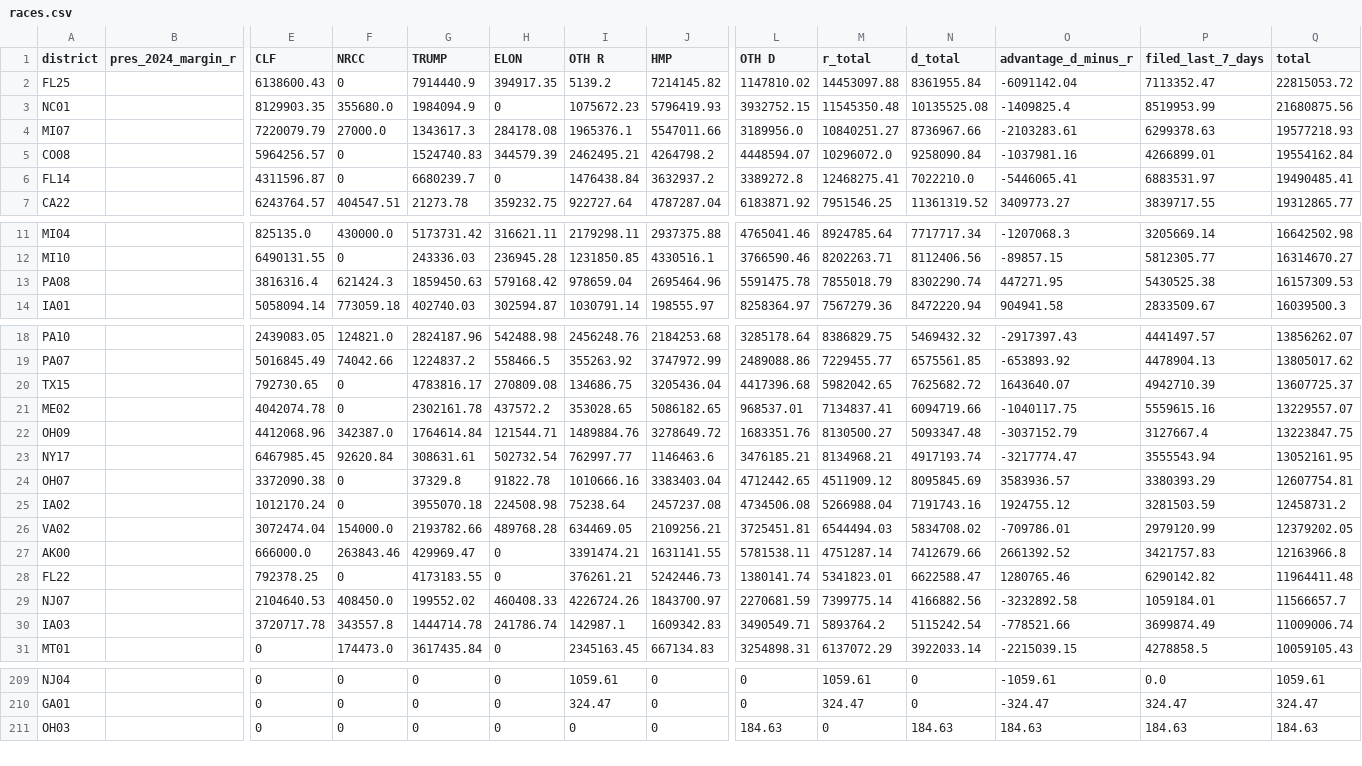
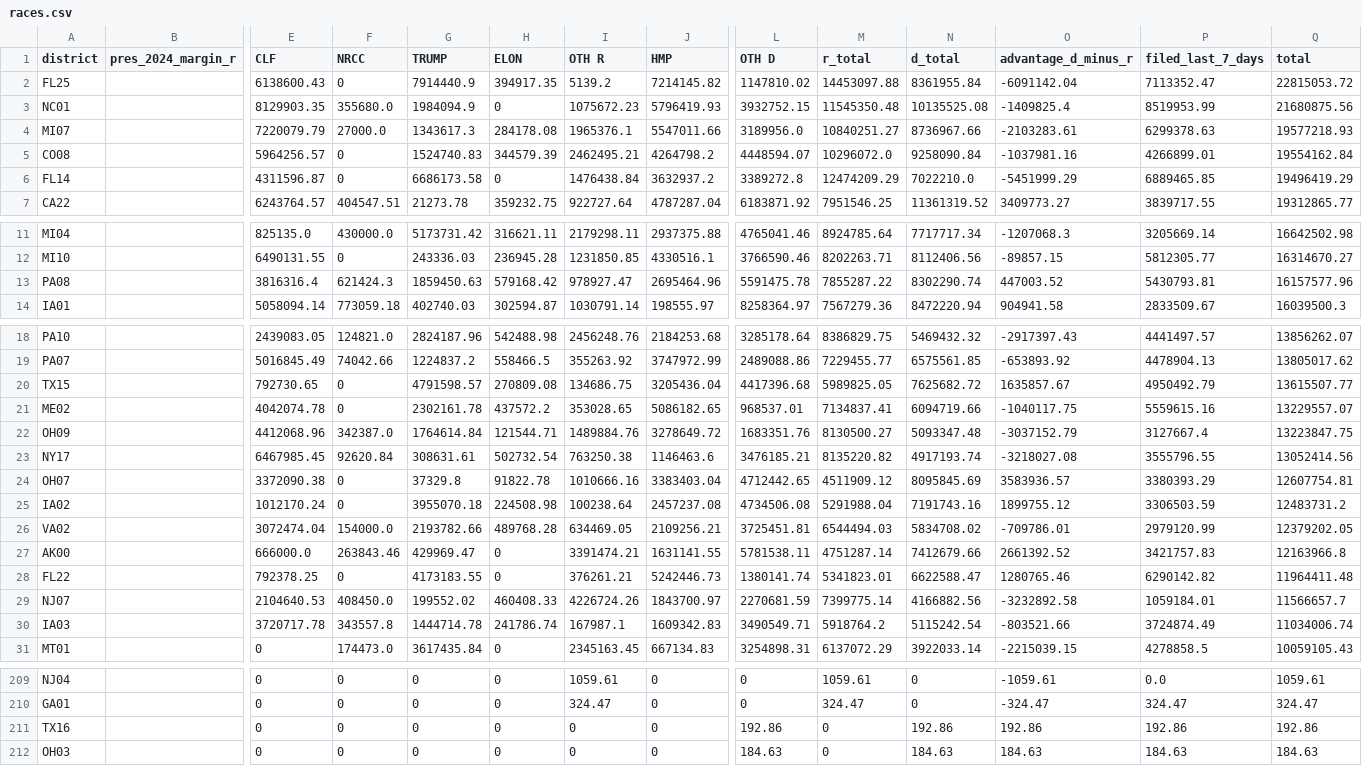
Before and after one commit to ntkutner/house-ie-tracker, a CSV file: docs/races.csv, drawn as a sheet; only a part is shown, gaps mark what is left out; rows hold the shown columns only; the diff covers the shown part only; the diff names each change by its address in the sheet, - before the commit and + after, or states it on an @@ line.

Commit message:
IE data update 2026-10-18 21:47 UTC

```diff
--- a/docs/races.csv
+++ b/docs/races.csv
-G6 (TRUMP): 6680239.7
+G6 (TRUMP): 6686173.58
-M6 (r_total): 12468275.41
+M6 (r_total): 12474209.29
-O6 (advantage_d_minus_r): -5446065.41
+O6 (advantage_d_minus_r): -5451999.29
-P6 (filed_last_7_days): 6883531.97
+P6 (filed_last_7_days): 6889465.85
-Q6 (total): 19490485.41
+Q6 (total): 19496419.29
-I13 (OTH R): 978659.04
+I13 (OTH R): 978927.47
-M13 (r_total): 7855018.79
+M13 (r_total): 7855287.22
-O13 (advantage_d_minus_r): 447271.95
+O13 (advantage_d_minus_r): 447003.52
-P13 (filed_last_7_days): 5430525.38
+P13 (filed_last_7_days): 5430793.81
-Q13 (total): 16157309.53
+Q13 (total): 16157577.96
-G20 (TRUMP): 4783816.17
+G20 (TRUMP): 4791598.57
-M20 (r_total): 5982042.65
+M20 (r_total): 5989825.05
-O20 (advantage_d_minus_r): 1643640.07
+O20 (advantage_d_minus_r): 1635857.67
-P20 (filed_last_7_days): 4942710.39
+P20 (filed_last_7_days): 4950492.79
-Q20 (total): 13607725.37
+Q20 (total): 13615507.77
-I23 (OTH R): 762997.77
+I23 (OTH R): 763250.38
-M23 (r_total): 8134968.21
+M23 (r_total): 8135220.82
-O23 (advantage_d_minus_r): -3217774.47
+O23 (advantage_d_minus_r): -3218027.08
-P23 (filed_last_7_days): 3555543.94
+P23 (filed_last_7_days): 3555796.55
-Q23 (total): 13052161.95
+Q23 (total): 13052414.56
-I25 (OTH R): 75238.64
+I25 (OTH R): 100238.64
-M25 (r_total): 5266988.04
+M25 (r_total): 5291988.04
-O25 (advantage_d_minus_r): 1924755.12
+O25 (advantage_d_minus_r): 1899755.12
-P25 (filed_last_7_days): 3281503.59
+P25 (filed_last_7_days): 3306503.59
-Q25 (total): 12458731.2
+Q25 (total): 12483731.2
-I30 (OTH R): 142987.1
+I30 (OTH R): 167987.1
-M30 (r_total): 5893764.2
+M30 (r_total): 5918764.2
-O30 (advantage_d_minus_r): -778521.66
+O30 (advantage_d_minus_r): -803521.66
-P30 (filed_last_7_days): 3699874.49
+P30 (filed_last_7_days): 3724874.49
-Q30 (total): 11009006.74
+Q30 (total): 11034006.74
+row 211: TX16 |  | 0 | 0 | 0 | 0 | 0 | 0 | 192.86 | 0 | 192.86 | 192.86 | 192.86 | 192.86
```
Also changed, not shown: 25 edited cells elsewhere in this file, 15 other files.
